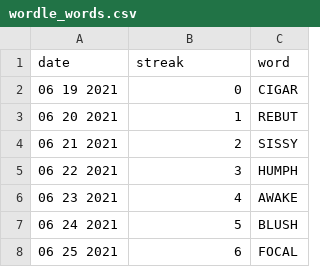
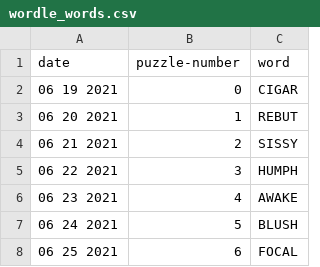
Before and after one commit to dhruva3223/termwordle, a CSV file: wordle_words.csv, drawn as a sheet; only a part is shown.

```diff
--- a/wordle_words.csv
+++ b/wordle_words.csv
@@ -1,2 +1,2 @@
-date,streak,word
+date,puzzle-number,word
 06 19 2021,0,CIGAR
```
Also changed, not shown: 2 other files.
